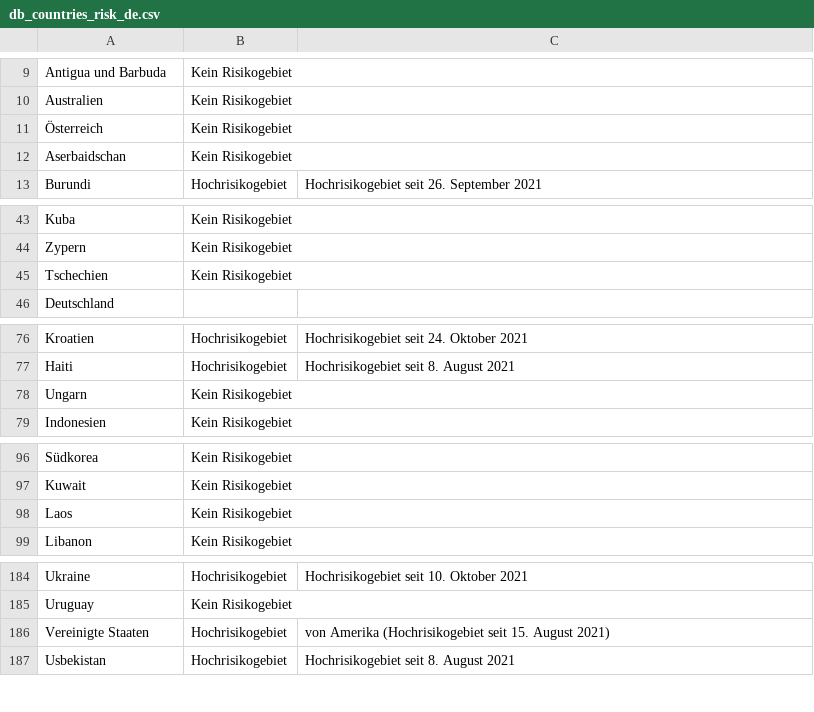
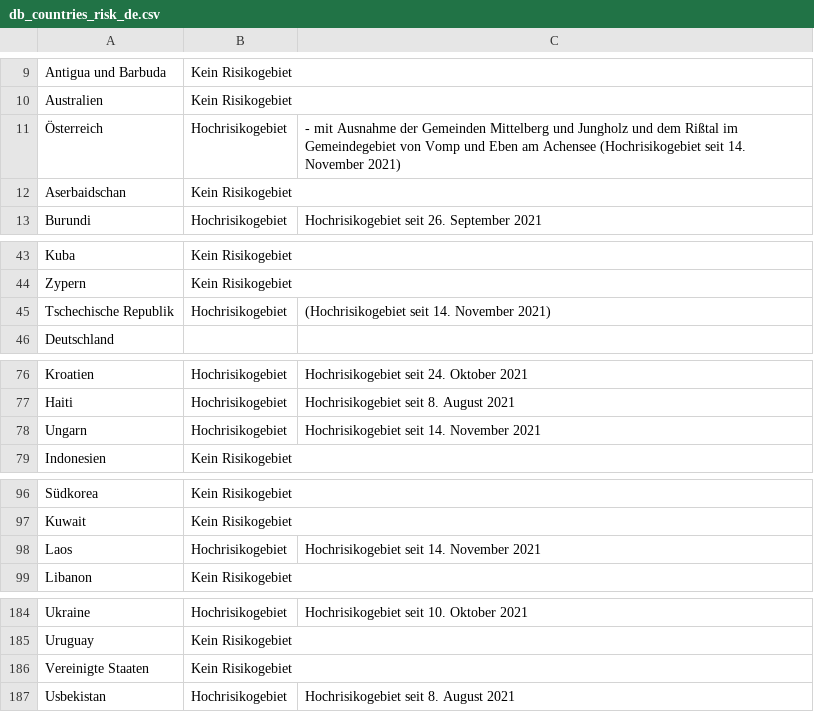
Before and after one commit to dieghernan/RKI-Corona-Atlas, a CSV file: assets/dist/db_countries_risk_de.csv, drawn as a sheet; only a part is shown, gaps mark what is left out.

```diff
--- a/assets/dist/db_countries_risk_de.csv
+++ b/assets/dist/db_countries_risk_de.csv
@@ -10,3 +10,3 @@ Antigua und Barbuda,Kein Risikogebiet,
 Australien,Kein Risikogebiet,
-Österreich,Kein Risikogebiet,
+Österreich,Hochrisikogebiet,- mit Ausnahme der Gemeinden Mittelberg und Jungholz und dem Rißtal im Gemeindegebiet von Vomp und Eben am Achensee (Hochrisikogebiet seit 14. November 2021)
 Aserbaidschan,Kein Risikogebiet,
@@ -44,3 +44,3 @@ Kuba,Kein Risikogebiet,
 Zypern,Kein Risikogebiet,
-Tschechien,Kein Risikogebiet,
+Tschechische Republik,Hochrisikogebiet,(Hochrisikogebiet seit 14. November 2021)
 Deutschland,,
@@ -77,3 +77,3 @@ Kroatien,Hochrisikogebiet,Hochrisikogebiet seit 24. Oktober 2021
 Haiti,Hochrisikogebiet,Hochrisikogebiet seit 8. August 2021
-Ungarn,Kein Risikogebiet,
+Ungarn,Hochrisikogebiet,Hochrisikogebiet seit 14. November 2021
 Indonesien,Kein Risikogebiet,
@@ -97,3 +97,3 @@ Südkorea,Kein Risikogebiet,
 Kuwait,Kein Risikogebiet,
-Laos,Kein Risikogebiet,
+Laos,Hochrisikogebiet,Hochrisikogebiet seit 14. November 2021
 Libanon,Kein Risikogebiet,
@@ -185,3 +185,3 @@ Ukraine,Hochrisikogebiet,Hochrisikogebiet seit 10. Oktober 2021
 Uruguay,Kein Risikogebiet,
-Vereinigte Staaten,Hochrisikogebiet,von Amerika (Hochrisikogebiet seit 15. August 2021)
+Vereinigte Staaten,Kein Risikogebiet,
 Usbekistan,Hochrisikogebiet,Hochrisikogebiet seit 8. August 2021
```
Also changed, not shown: assets/dist/db_countries_risk_en.csv, assets/dist/db_countries_risk_es.csv, 19 other files.
